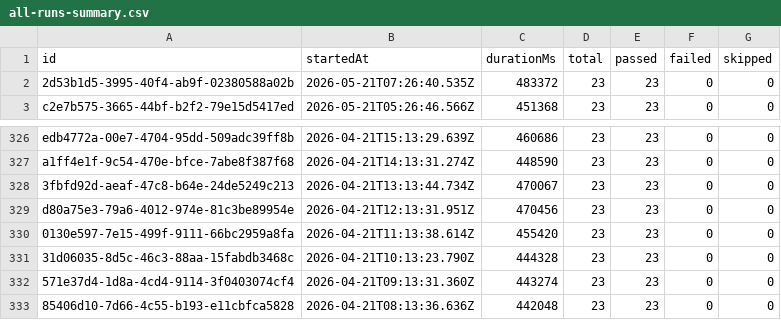
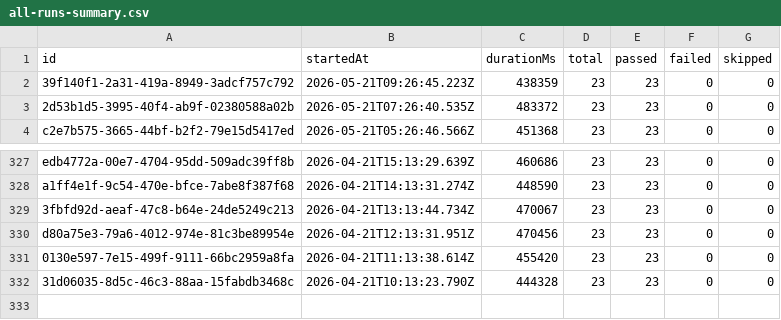
Before and after one commit to Shunyalabsai/widgets-automation, a CSV file: docs/exports/all-runs-summary.csv, drawn as a sheet; only a part is shown, gaps mark what is left out.

```diff
--- a/docs/exports/all-runs-summary.csv
+++ b/docs/exports/all-runs-summary.csv
@@ -1,2 +1,3 @@
 id,startedAt,durationMs,total,passed,failed,skipped
+39f140f1-2a31-419a-8949-3adcf757c792,2026-05-21T09:26:45.223Z,438359,23,23,0,0
 2d53b1d5-3995-40f4-ab9f-02380588a02b,2026-05-21T07:26:40.535Z,483372,23,23,0,0
@@ -331,3 +332 @@ d80a75e3-79a6-4012-974e-81c3be89954e,2026-04-21T12:13:31.951Z,470456,23,23,0,0
 31d06035-8d5c-46c3-88aa-15fabdb3468c,2026-04-21T10:13:23.790Z,444328,23,23,0,0
-571e37d4-1d8a-4cd4-9114-3f0403074cf4,2026-04-21T09:13:31.360Z,443274,23,23,0,0
-85406d10-7d66-4c55-b193-e11cbfca5828,2026-04-21T08:13:36.636Z,442048,23,23,0,0
```
Also changed, not shown: docs/exports/current-run.csv, 2 other files.
